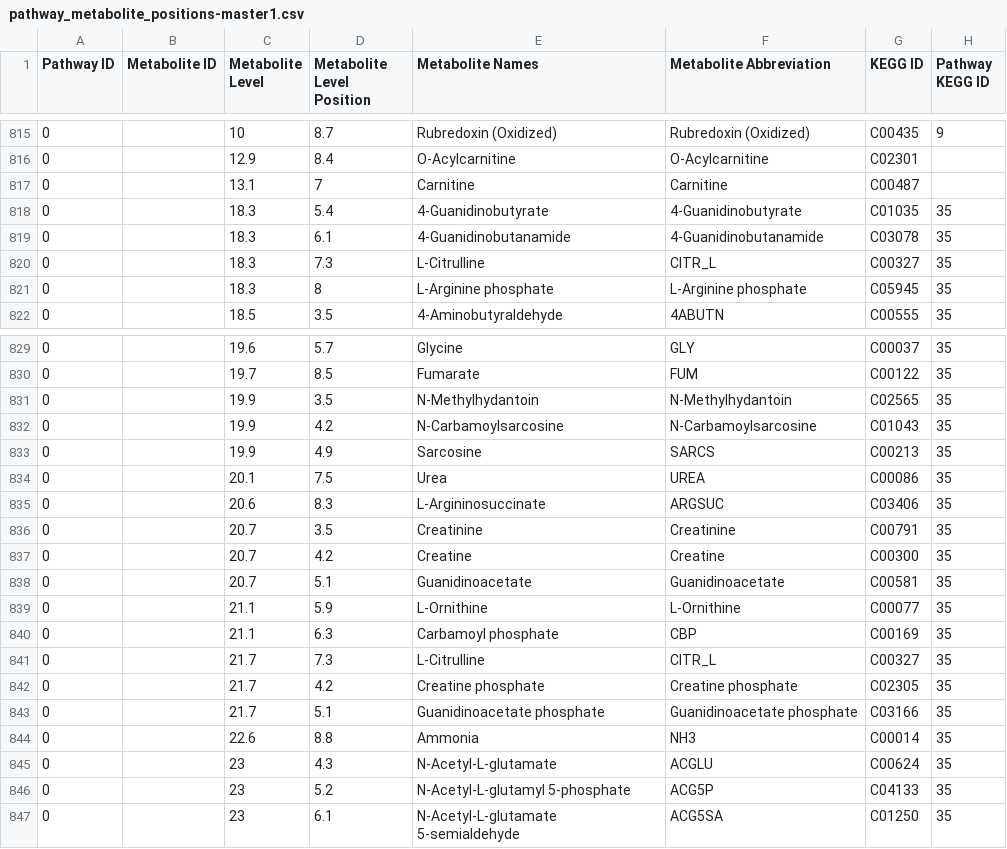
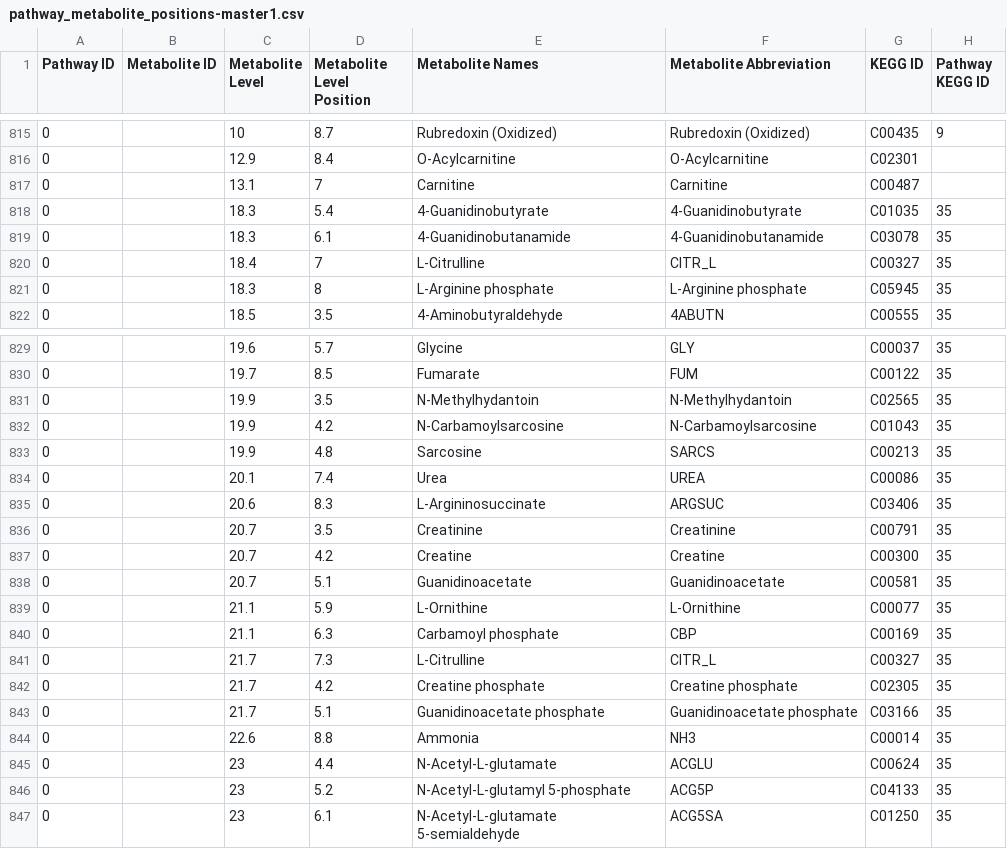
Before and after one commit to jimkell/mostSandbox, a CSV file: etc/visualization/pathway_metabolite_positions-master1.csv, drawn as a sheet; only a part is shown, gaps mark what is left out; the diff covers the shown part only; the diff names each change by its address in the sheet, - before the commit and + after, or states it on an @@ line.

```diff
--- a/etc/visualization/pathway_metabolite_positions-master1.csv
+++ b/etc/visualization/pathway_metabolite_positions-master1.csv
-C820 (Metabolite Level): 18.3
+C820 (Metabolite Level): 18.4
-D820 (Metabolite Level Position): 7.3
+D820 (Metabolite Level Position): 7
-D833 (Metabolite Level Position): 4.9
+D833 (Metabolite Level Position): 4.8
-D834 (Metabolite Level Position): 7.5
+D834 (Metabolite Level Position): 7.4
-D845 (Metabolite Level Position): 4.3
+D845 (Metabolite Level Position): 4.4
```
Also changed, not shown: 9 added rows and 11 edited cells elsewhere in this file, etc/visualization/pathway_metabolite_positions1.csv, etc/visualization/pathways_reaction_positions1.csv.
